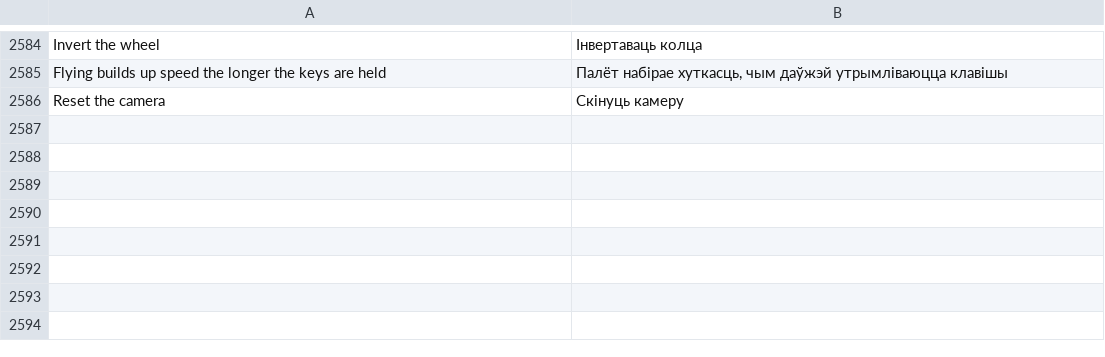
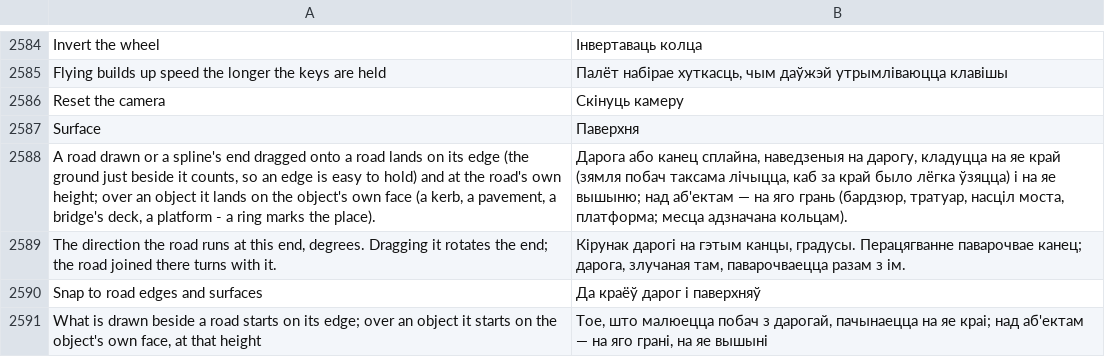
Before and after one commit to openOMSI-org/openMapper, a TSV file: locales/be.tsv, drawn as a sheet; only a part is shown, gaps mark what is left out; the diff names each change by its address in the sheet, - before the commit and + after, or states it on an @@ line.

```diff
--- a/locales/be.tsv
+++ b/locales/be.tsv
+row 2587: Surface | Паверхня
+row 2588: A road drawn or a spline's end dragged onto a road lands on its edge (the ground just beside it counts, so an edge is easy to hold) and at the road's own height; over an object it lands on the object's own face (a kerb, a pavement, a bridge's deck, a platform - a ring marks the place). | Дарога або канец сплайна, наведзеныя на дарогу, кладуцца на яе край (зямля побач таксама лічыцца, каб за край было лёгка ўзяцца) і на яе вышыню; над аб'ектам — на яго грань (бардзюр, тратуар, насціл моста, платформа; месца адзначана кольцам).
+row 2589: The direction the road runs at this end, degrees. Dragging it rotates the end; the road joined there turns with it. | Кірунак дарогі на гэтым канцы, градусы. Перацягванне паварочвае канец; дарога, злучаная там, паварочваецца разам з ім.
+row 2590: Snap to road edges and surfaces | Да краёў дарог і паверхняў
+row 2591: What is drawn beside a road starts on its edge; over an object it starts on the object's own face, at that height | Тое, што малюецца побач з дарогай, пачынаецца на яе краі; над аб'ектам — на яго грані, на яе вышыні
```
Also changed, not shown: locales/hi.tsv, locales/ja.tsv, 27 other files.
